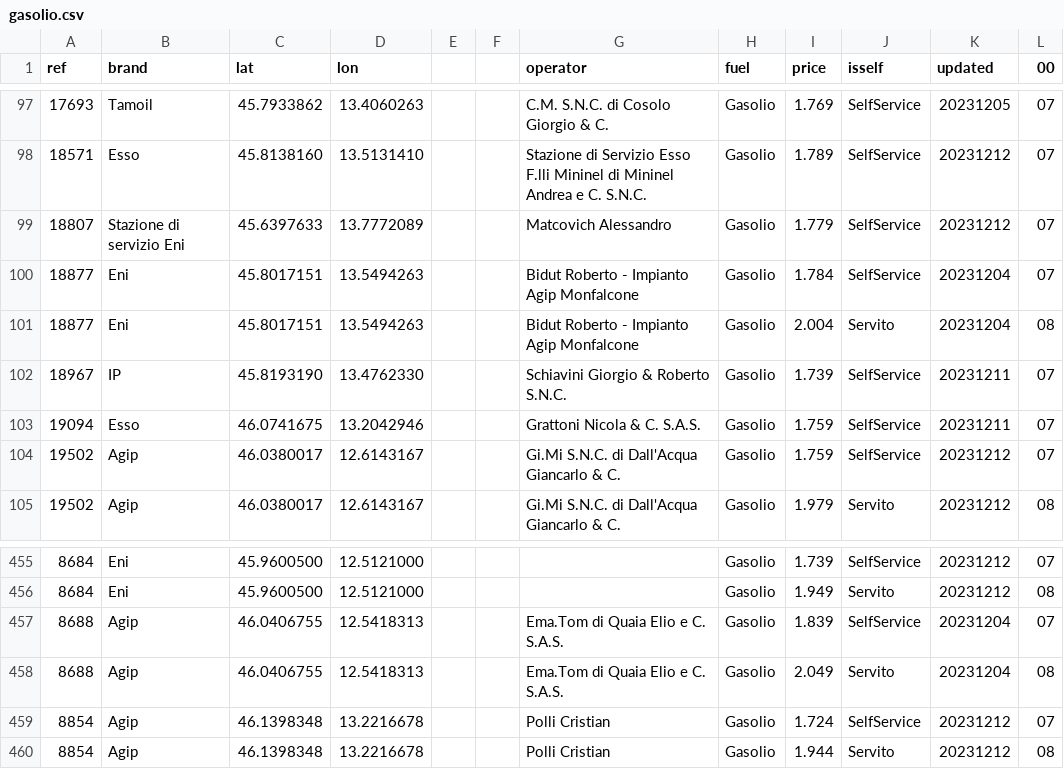
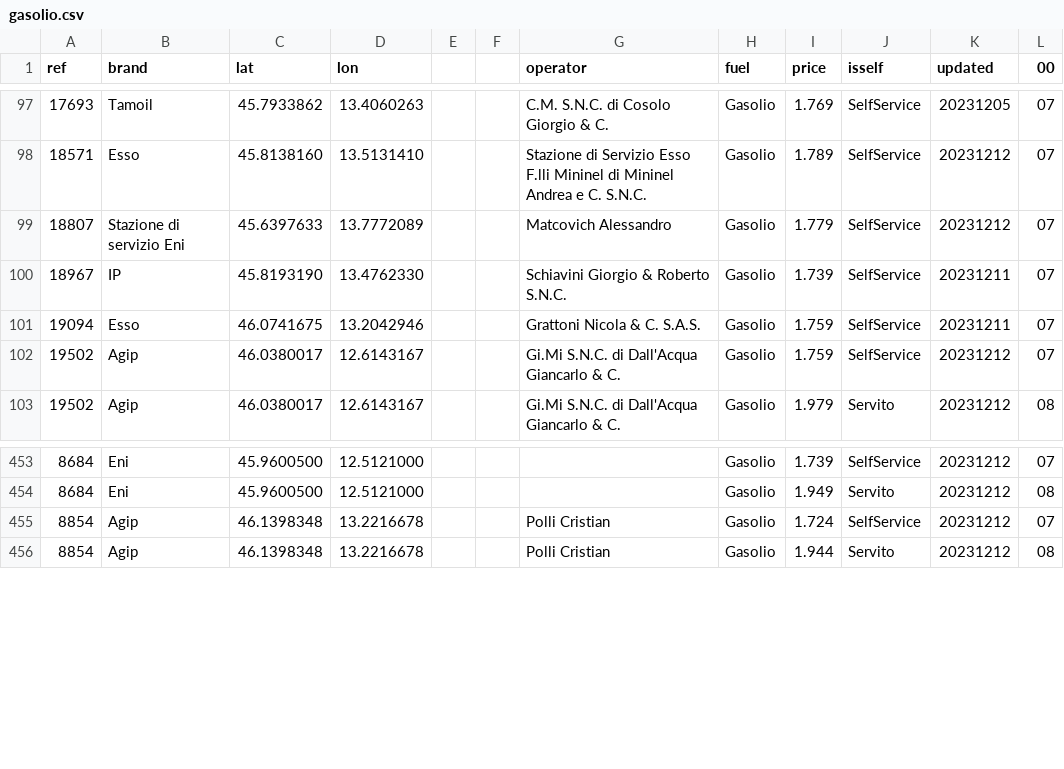
Before and after one commit to cascafico/FuelPrices, a CSV file: gasolio.csv, drawn as a sheet; only a part is shown, gaps mark what is left out.

```diff
--- a/gasolio.csv
+++ b/gasolio.csv
@@ -99,4 +99,2 @@ ref;brand;lat;lon;;;operator;fuel;price;isself;updated;00
 18807;Stazione di servizio Eni;45.6397633;13.7772089;;;Matcovich Alessandro;Gasolio;1.779;SelfService;20231212;07
-18877;Eni;45.8017151;13.5494263;;;Bidut Roberto - Impianto Agip Monfalcone;Gasolio;1.784;SelfService;20231204;07
-18877;Eni;45.8017151;13.5494263;;;Bidut Roberto - Impianto Agip Monfalcone;Gasolio;2.004;Servito;20231204;08
 18967;IP;45.8193190;13.4762330;;;Schiavini Giorgio & Roberto S.N.C.;Gasolio;1.739;SelfService;20231211;07
@@ -456,4 +454,2 @@ ref;brand;lat;lon;;;operator;fuel;price;isself;updated;00
 8684;Eni;45.9600500;12.5121000;;;;Gasolio;1.949;Servito;20231212;08
-8688;Agip;46.0406755;12.5418313;;;Ema.Tom di Quaia Elio e C. S.A.S.;Gasolio;1.839;SelfService;20231204;07
-8688;Agip;46.0406755;12.5418313;;;Ema.Tom di Quaia Elio e C. S.A.S.;Gasolio;2.049;Servito;20231204;08
 8854;Agip;46.1398348;13.2216678;;;Polli Cristian;Gasolio;1.724;SelfService;20231212;07
```
Also changed, not shown: benzina.csv, fuel.csv, 1 other file.
